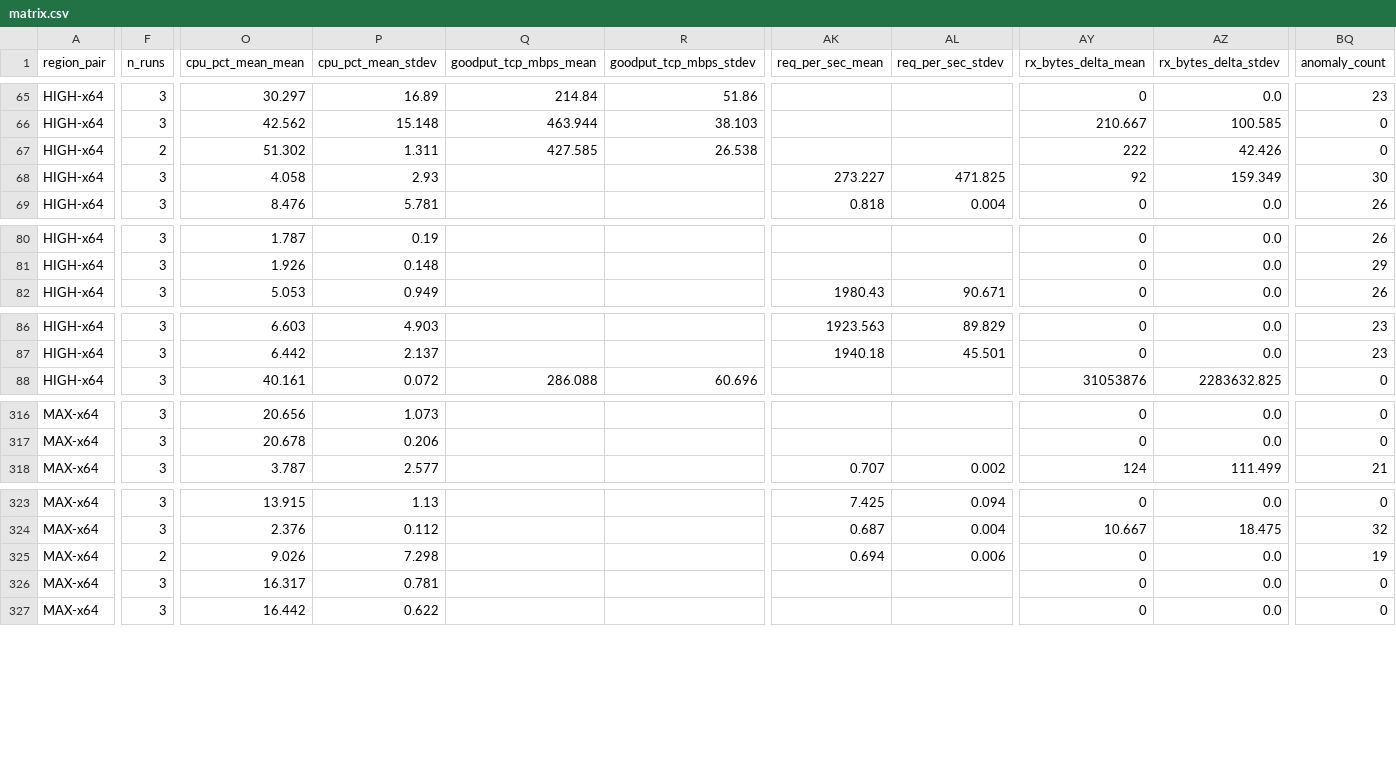
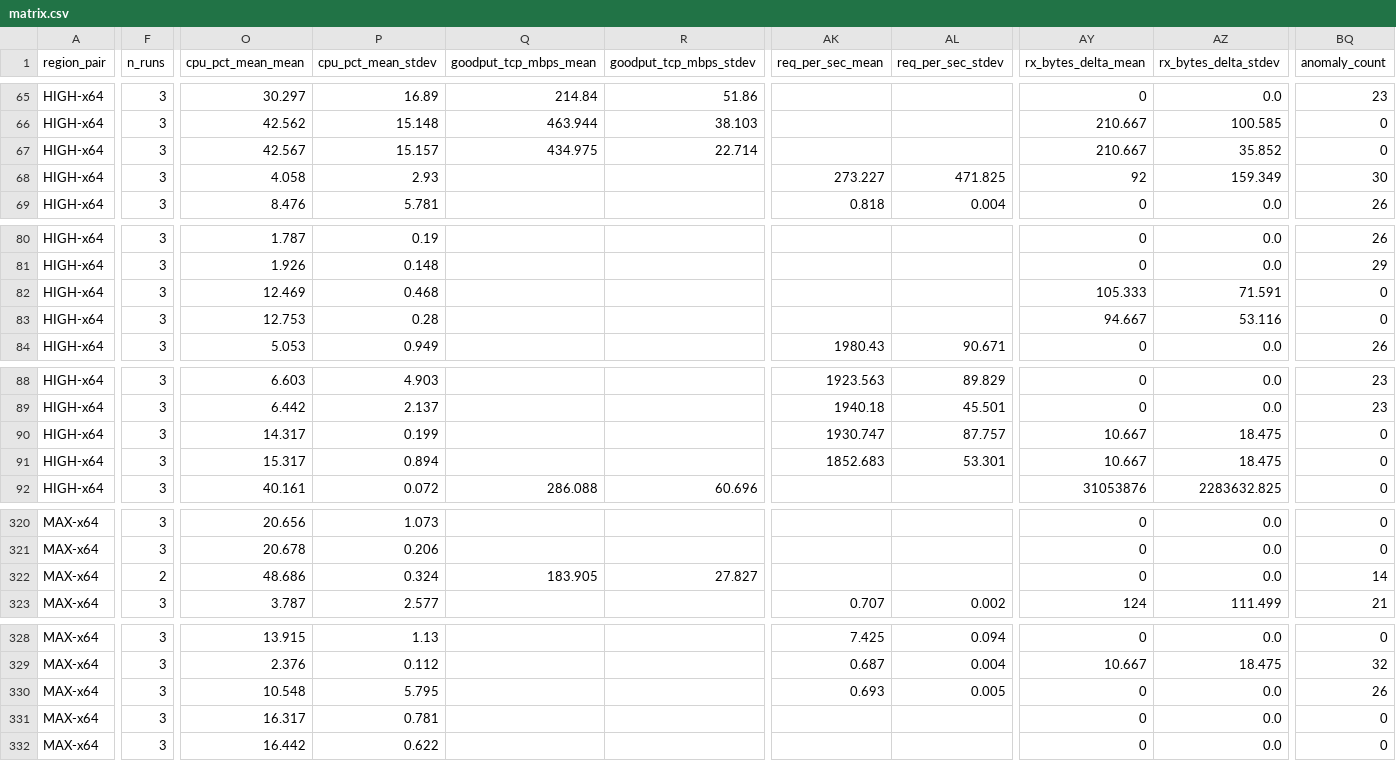
Before and after one commit to secwest/WGTCP, a CSV file: perf-test/results/baseline-1.0.0-p2p/matrix.csv, drawn as a sheet; only a part is shown, gaps mark what is left out; addresses are those after the commit; rows hold the shown columns only; the diff covers the shown part only; the diff names each change by its address in the sheet, - before the commit and + after, or states it on an @@ line.

```diff
--- a/perf-test/results/baseline-1.0.0-p2p/matrix.csv
+++ b/perf-test/results/baseline-1.0.0-p2p/matrix.csv
-F67 (n_runs): 2
+F67 (n_runs): 3
-O67 (cpu_pct_mean_mean): 51.302
+O67 (cpu_pct_mean_mean): 42.567
-P67 (cpu_pct_mean_stdev): 1.311
+P67 (cpu_pct_mean_stdev): 15.157
-Q67 (goodput_tcp_mbps_mean): 427.585
+Q67 (goodput_tcp_mbps_mean): 434.975
-R67 (goodput_tcp_mbps_stdev): 26.538
+R67 (goodput_tcp_mbps_stdev): 22.714
-AY67 (rx_bytes_delta_mean): 222
+AY67 (rx_bytes_delta_mean): 210.667
-AZ67 (rx_bytes_delta_stdev): 42.426
+AZ67 (rx_bytes_delta_stdev): 35.852
+row 82: HIGH-x64 | 3 | 12.469 | 0.468 |  |  |  |  | 105.333 | 71.591 | 0
+row 83: HIGH-x64 | 3 | 12.753 | 0.28 |  |  |  |  | 94.667 | 53.116 | 0
+row 90: HIGH-x64 | 3 | 14.317 | 0.199 |  |  | 1930.747 | 87.757 | 10.667 | 18.475 | 0
+row 91: HIGH-x64 | 3 | 15.317 | 0.894 |  |  | 1852.683 | 53.301 | 10.667 | 18.475 | 0
+row 322: MAX-x64 | 2 | 48.686 | 0.324 | 183.905 | 27.827 |  |  | 0 | 0.0 | 14
-F330 (n_runs): 2
+F330 (n_runs): 3
-O330 (cpu_pct_mean_mean): 9.026
+O330 (cpu_pct_mean_mean): 10.548
-P330 (cpu_pct_mean_stdev): 7.298
+P330 (cpu_pct_mean_stdev): 5.795
-AK330 (req_per_sec_mean): 0.694
+AK330 (req_per_sec_mean): 0.693
-AL330 (req_per_sec_stdev): 0.006
+AL330 (req_per_sec_stdev): 0.005
-BQ330 (anomaly_count): 19
+BQ330 (anomaly_count): 26
```
Also changed, not shown: 6 edited cells elsewhere in this file, 1 other file.
